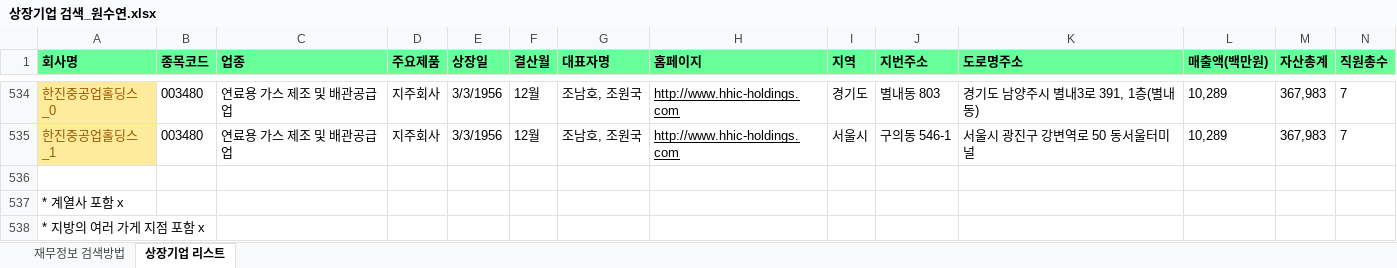
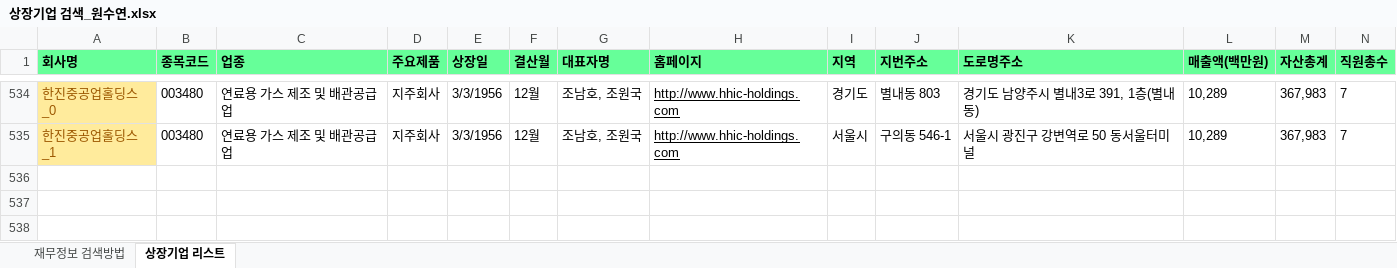
Before and after one commit to meandthey/TNFD, an Excel workbook: data/상장법인/연구원님들/상장기업 검색_원수연.xlsx, sheet 상장기업 리스트, drawn as a sheet; only a part is shown, gaps mark what is left out; values as stored, in another font and other column widths than the file's, no borders; rows hold the shown columns only; the diff names each change by its address in the sheet, - before the commit and + after, or states it on an @@ line.

```diff
--- a/data/상장법인/연구원님들/상장기업 검색_원수연.xlsx (sheet 상장기업 리스트)
+++ b/data/상장법인/연구원님들/상장기업 검색_원수연.xlsx (sheet 상장기업 리스트)
-row 536: (empty)
-row 537: * 계열사 포함 x
-row 538: * 지방의 여러 가게 지점 포함 x
```
Also changed, not shown: data/상장법인/연구원님들/상장기업 검색_송새눈_240921.xlsx, data/상장법인/연구원님들/상장기업 검색_조원호_수정2.xlsx, 21 other files.
